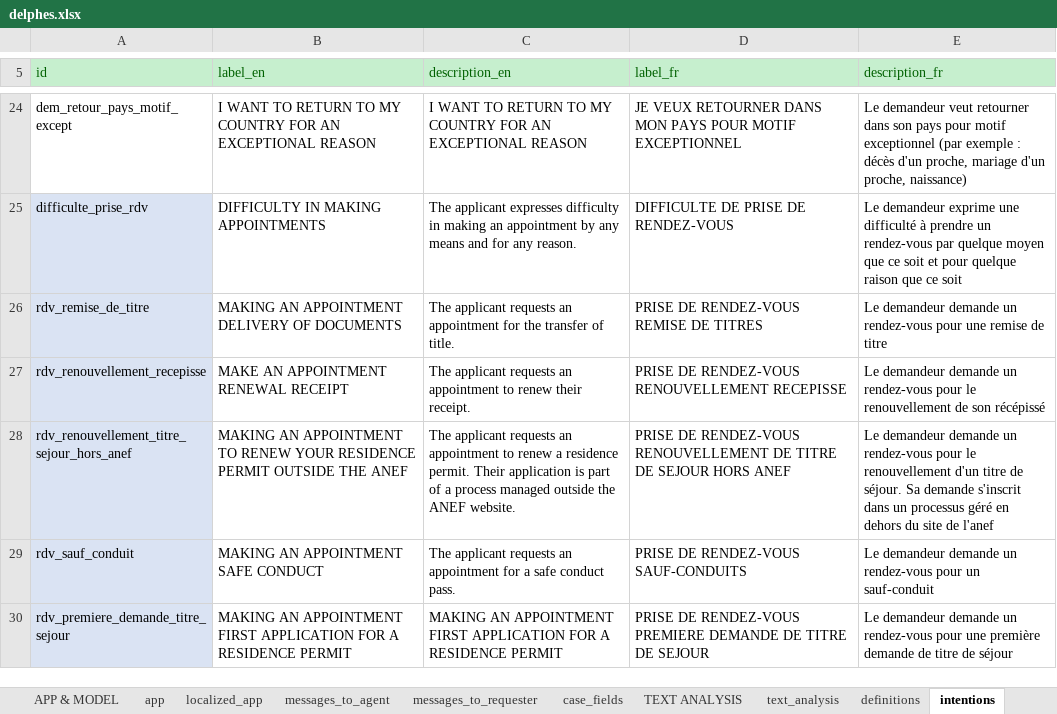
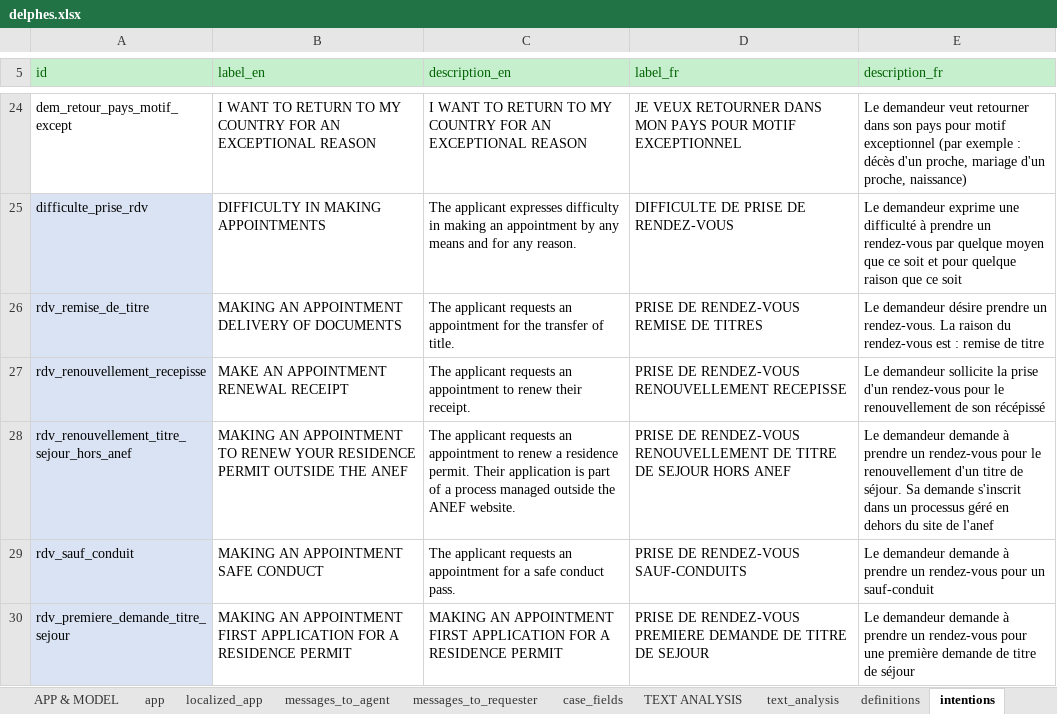
Before and after one commit to athena-ceo/trusted-service, an Excel workbook: runtime_dev/apps/delphes/delphes.xlsx, sheet intentions, drawn as a sheet; only a part is shown, gaps mark what is left out; values as stored, in another font and other column widths than the file's, no borders; the diff names each change by its address in the sheet, - before the commit and + after, or states it on an @@ line.

```diff
--- a/runtime_dev/apps/delphes/delphes.xlsx (sheet intentions)
+++ b/runtime_dev/apps/delphes/delphes.xlsx (sheet intentions)
-E26 (description_fr): Le demandeur demande un rendez-vous pour une remise de…
+E26 (description_fr): Le demandeur désire prendre un rendez-vous. La raison du rendez-vous est : remise de…
-E27 (description_fr): Le demandeur demande un rendez-vous pour…
+E27 (description_fr): Le demandeur sollicite la prise d'un rendez-vous pour…
-E28 (description_fr): …demandeur demande un rendez-vous…
+E28 (description_fr): …demandeur demande à prendre un rendez-vous…
-E29 (description_fr): …demandeur demande un rendez-vous…
+E29 (description_fr): …demandeur demande à prendre un rendez-vous…
-E30 (description_fr): …demandeur demande un rendez-vous…
+E30 (description_fr): …demandeur demande à prendre un rendez-vous…
```
Also changed, not shown: sheet email_config, 1 other file.
